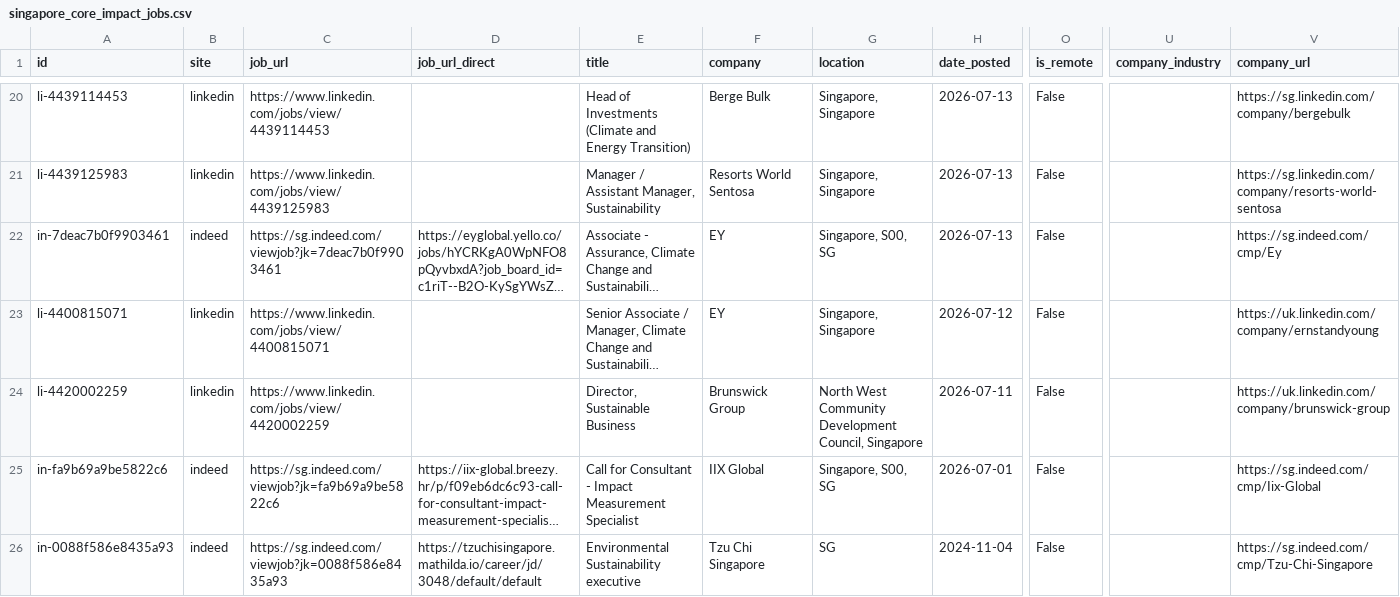
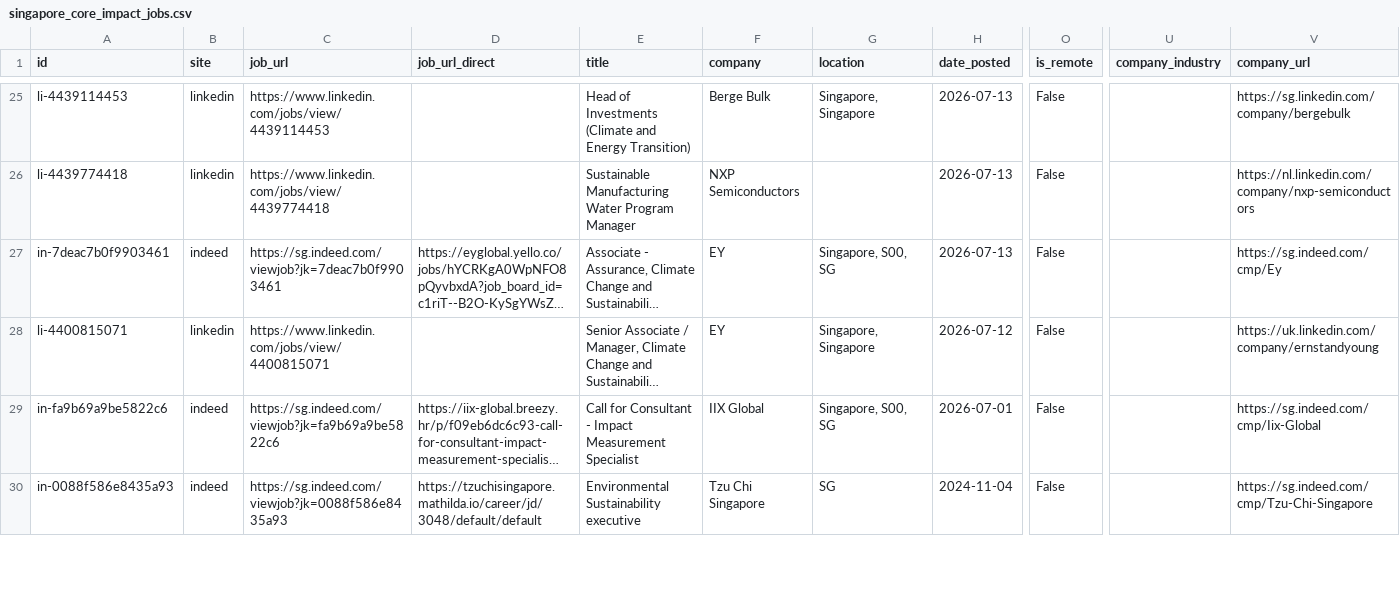
Before and after one commit to phyllispp/impact-jobs, a CSV file: singapore_core_impact_jobs.csv, drawn as a sheet; only a part is shown, gaps mark what is left out; long unchanged cells end in …; removed rows and columns are numbered as before the commit, all else as after; rows hold the shown columns only; the diff covers the shown part only; the diff names each change by its address in the sheet, - before the commit and + after, or states it on an @@ line.

```diff
--- a/singapore_core_impact_jobs.csv
+++ b/singapore_core_impact_jobs.csv
-A26 (id): li-4439125983
+A26 (id): li-4439774418
-C26 (job_url): https://www.linkedin.com/jobs/view/4439125983
+C26 (job_url): https://www.linkedin.com/jobs/view/4439774418
-E26 (title): Manager / Assistant Manager, Sustainability
+E26 (title): Sustainable Manufacturing Water Program Manager
-F26 (company): Resorts World Sentosa
+F26 (company): NXP Semiconductors
-G26 (location): Singapore, Singapore
+G26 (location): (empty)
-V26 (company_url): https://sg.linkedin.com/company/resorts-world-sentosa
+V26 (company_url): https://nl.linkedin.com/company/nxp-semiconductors
-row 24: li-4420002259 | linkedin | https://www.linkedin.com/jobs/view/4420002259 |  | Director, Sustainable Business | Brunswick Group | North West Community Development Council, Singapore | 2026-07-11 | False |  | https://uk.linkedin.com/company/brunswick-group
```
Also changed, not shown: 7 added rows, 6 removed rows, 7 moved rows and 16 edited cells elsewhere in this file, 1 other file.
